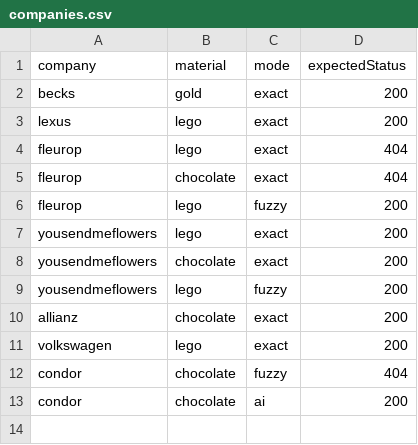
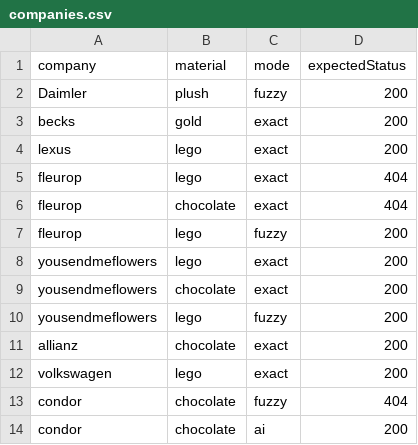
Before and after one commit to postman-solutions-eng/aippealing-companies-template, a CSV file: data/companies.csv, drawn as a sheet; the diff names each change by its address in the sheet, - before the commit and + after, or states it on an @@ line.

Commit message:
Update companies.csv

```diff
--- a/data/companies.csv
+++ b/data/companies.csv
+row 2: Daimler | plush | fuzzy | 200
```
